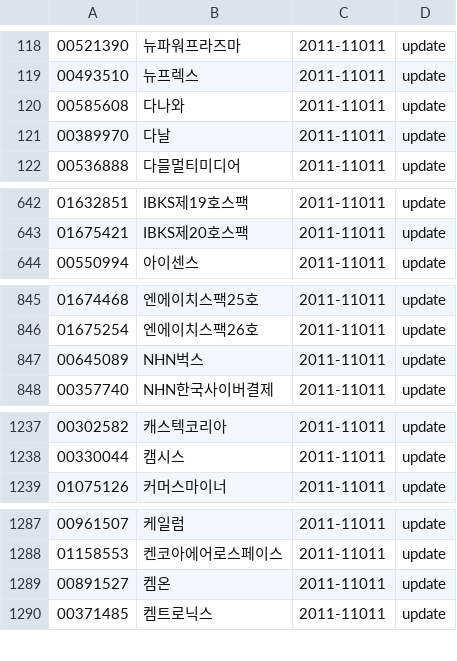
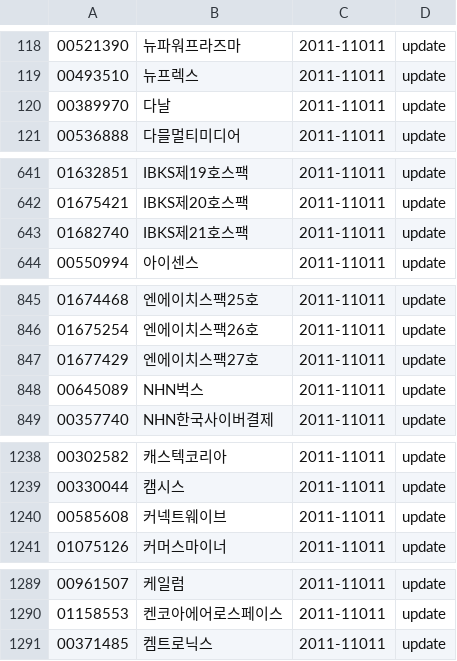
Before and after one commit to krkr5628/bacado, a CSV file: csv/list/kosdak_status.csv, drawn as a sheet; only a part is shown, gaps mark what is left out; the diff covers the shown part only.

```diff
--- a/csv/list/kosdak_status.csv
+++ b/csv/list/kosdak_status.csv
@@ -119,3 +119,2 @@
 00493510,뉴프렉스,2011-11011,update
-00585608,다나와,2011-11011,update
 00389970,다날,2011-11011,update
@@ -643,2 +642,3 @@
 01675421,IBKS제20호스팩,2011-11011,update
+01682740,IBKS제21호스팩,2011-11011,update
 00550994,아이센스,2011-11011,update
@@ -846,2 +846,3 @@
 01675254,엔에이치스팩26호,2011-11011,update
+01677429,엔에이치스팩27호,2011-11011,update
 00645089,NHN벅스,2011-11011,update
@@ -1238,2 +1239,3 @@
 00330044,캠시스,2011-11011,update
+00585608,커넥트웨이브,2011-11011,update
 01075126,커머스마이너,2011-11011,update
@@ -1288,3 +1290,2 @@
 01158553,켄코아에어로스페이스,2011-11011,update
-00891527,켐온,2011-11011,update
 00371485,켐트로닉스,2011-11011,update
```
Also changed, not shown: 1 removed row and 1 edited cell elsewhere in this file, csv/list/kosdak_update_list.csv, csv/list/kospi_status.csv, 1 other file.
